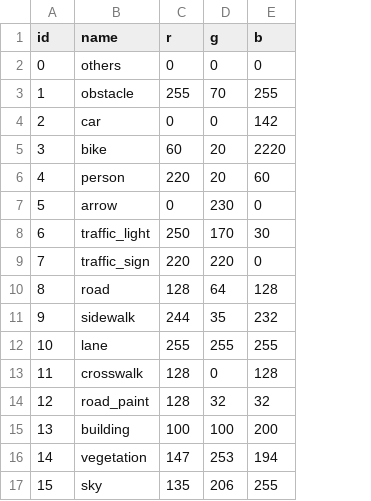
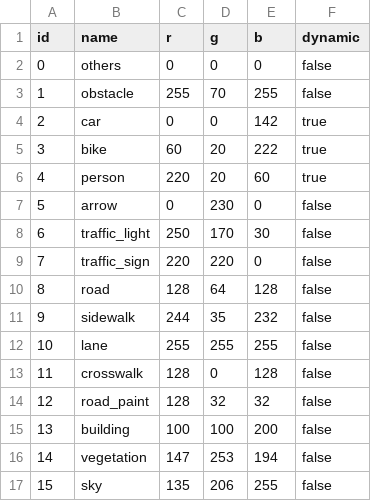
Before and after one commit to tier4/trt-lightnet, a CSV file: data/T4XP-16cls.csv, drawn as a sheet; the diff names each change by its address in the sheet, - before the commit and + after, or states it on an @@ line.

```diff
--- a/data/T4XP-16cls.csv
+++ b/data/T4XP-16cls.csv
+column F (dynamic), rows 2-17: false | false | true | true | true | false | false | false | false | false | false | false | false | false | false | false
-E5 (b): 2220
+E5 (b): 222
```
Also changed, not shown: 5 other files.
